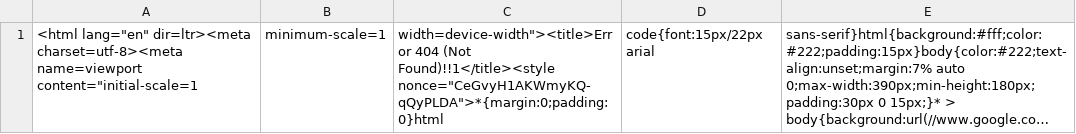
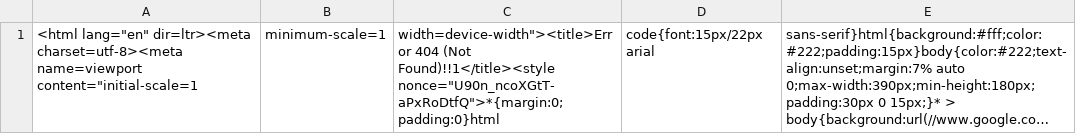
Before and after one commit to nehciyh/cargo-dashboard, a CSV file: data.csv, drawn as a sheet; long unchanged cells end in …; the diff names each change by its address in the sheet, - before the commit and + after, or states it on an @@ line.

```diff
--- a/data.csv
+++ b/data.csv
-C1: …(Not Found)!!1</title><style nonce="CeGvyH1AKWmyKQ-qQyPLDA">*{margin:0;padding:0}html
+C1: …(Not Found)!!1</title><style nonce="U90n_ncoXGtT-aPxRoDtfQ">*{margin:0;padding:0}html
```
